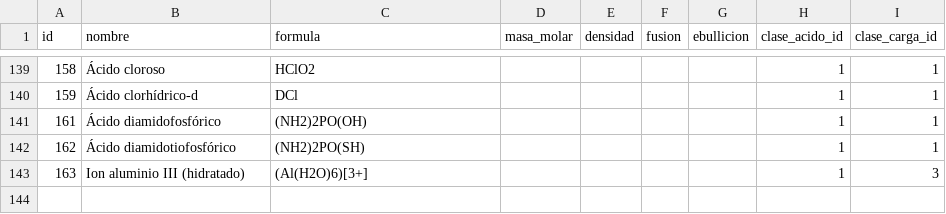
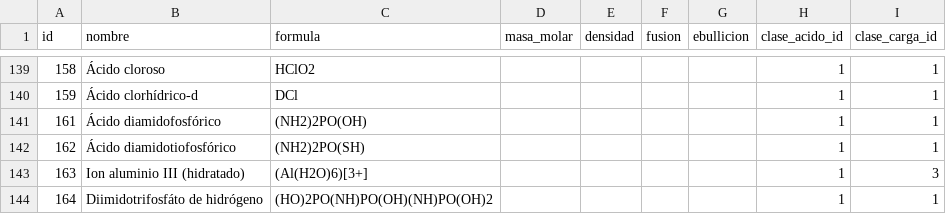
Before and after one commit to richar-iqfq/CSS-Backend, a CSV file: database/data/especies.csv, drawn as a sheet; only a part is shown, gaps mark what is left out.

```diff
--- a/database/data/especies.csv
+++ b/database/data/especies.csv
@@ -143 +143,2 @@
 163,Ion aluminio III (hidratado),(Al(H2O)6)[3+],,,,,1,3
+164,Diimidotrifosfáto de hidrógeno,(HO)2PO(NH)PO(OH)(NH)PO(OH)2,,,,,1,1
```
Also changed, not shown: database/data/constantes_acidas.csv, 37 other files.
